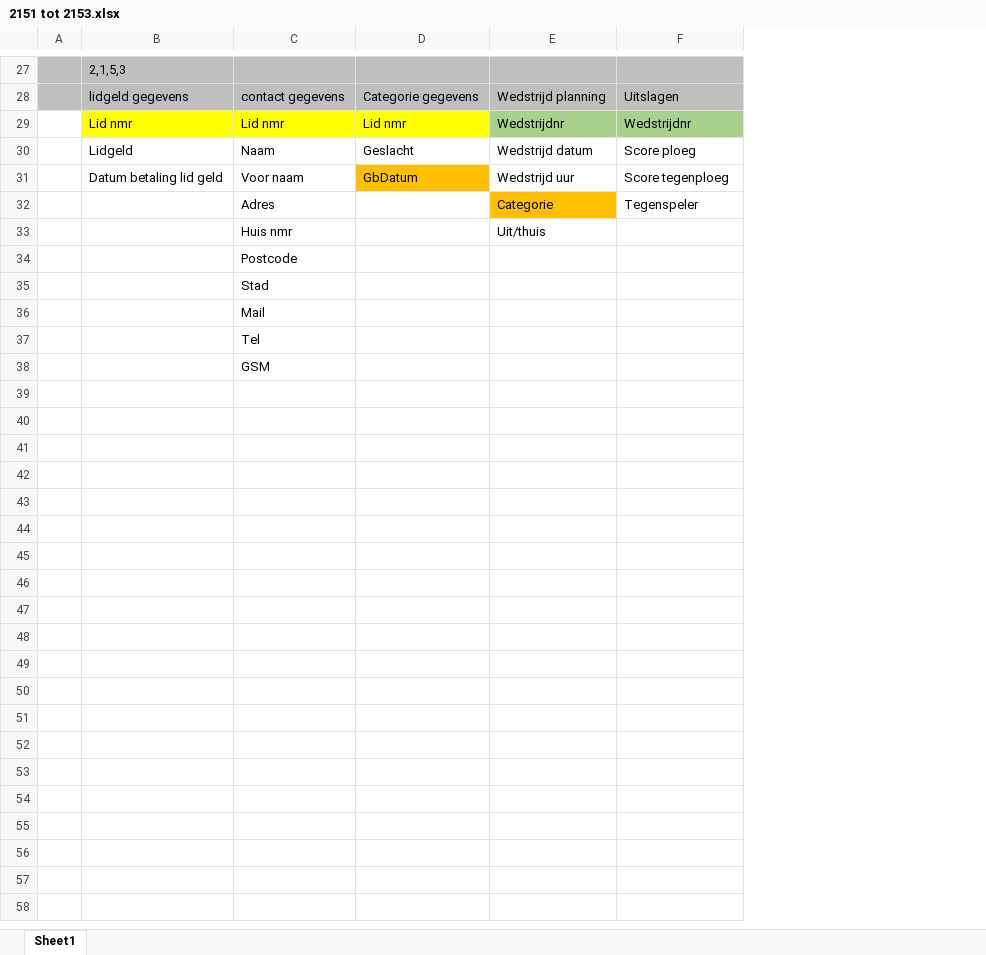
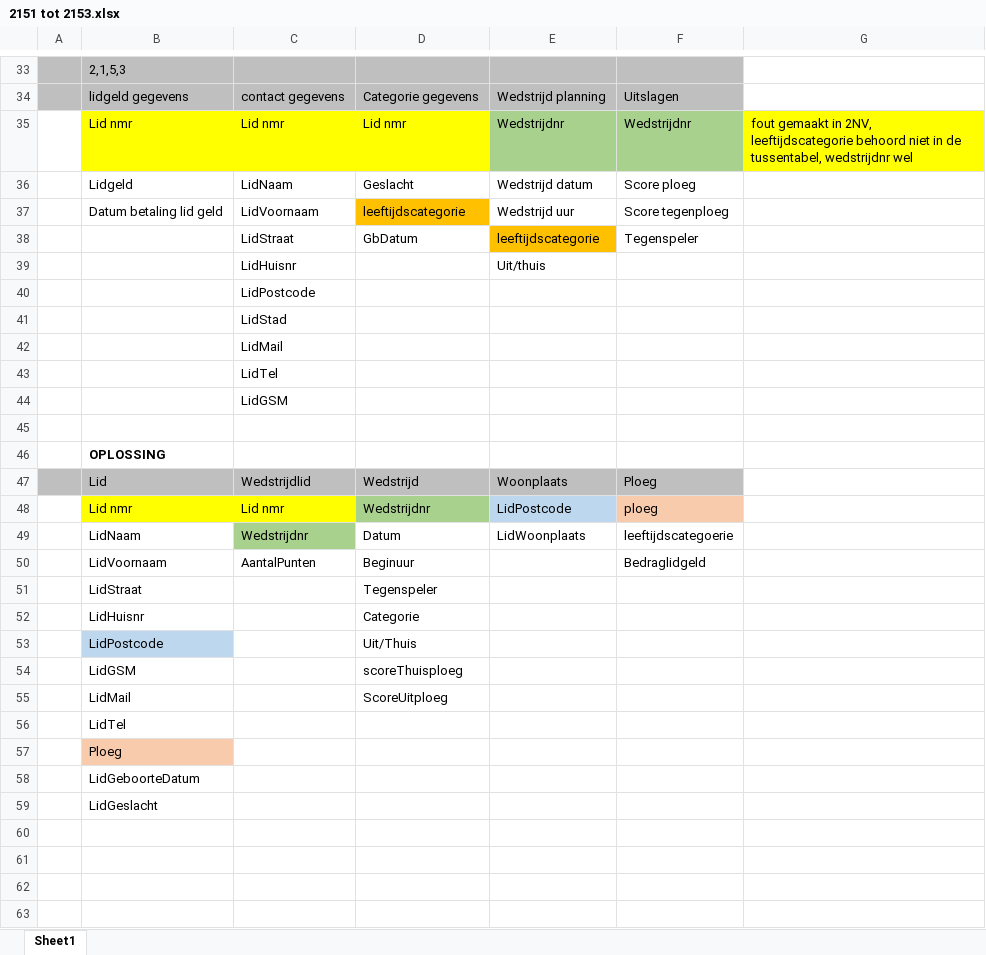
Before and after one commit to jasperorens/Data, an Excel workbook: Analysis & SQL/Oefeningen/2151 tot 2153.xlsx, sheet Sheet1, drawn as a sheet; only a part is shown, gaps mark what is left out; values as stored, in another font and other column widths than the file's, no borders; removed rows and columns are numbered as before the commit, all else as after; the diff covers the shown part only; the diff names each change by its address in the sheet, - before the commit and + after, or states it on an @@ line.

Commit message:
oefeningen

```diff
--- a/Analysis & SQL/Oefeningen/2151 tot 2153.xlsx (sheet Sheet1)
+++ b/Analysis & SQL/Oefeningen/2151 tot 2153.xlsx (sheet Sheet1)
+column G, row 35: fout gemaakt in 2NV, leeftijdscategorie behoord niet in de tussentabel, wedstrijdnr wel
-C36: Naam
+C36: LidNaam
-C37: Voor naam
+C37: LidVoornaam
-D37: GbDatum
+D37: leeftijdscategorie
-row 32:  |  | Adres |  | Categorie | Tegenspeler
+row 38:  |  | LidStraat | GbDatum | leeftijdscategorie | Tegenspeler
-C39: Huis nmr
+C39: LidHuisnr
-C40: Postcode
+C40: LidPostcode
-C41: Stad
+C41: LidStad
-C42: Mail
+C42: LidMail
-C43: Tel
+C43: LidTel
-C44: GSM
+C44: LidGSM
+row 45: (empty)
+row 46:  | OPLOSSING
+row 47:  | Lid | Wedstrijdlid | Wedstrijd | Woonplaats | Ploeg
+row 48:  | Lid nmr | Lid nmr | Wedstrijdnr | LidPostcode | ploeg
+row 49:  | LidNaam | Wedstrijdnr | Datum | LidWoonplaats | leeftijdscategoerie
+row 50:  | LidVoornaam | AantalPunten | Beginuur |  | Bedraglidgeld
+row 51:  | LidStraat |  | Tegenspeler
+row 52:  | LidHuisnr |  | Categorie
+row 53:  | LidPostcode |  | Uit/Thuis
+row 54:  | LidGSM |  | scoreThuisploeg
+row 55:  | LidMail |  | ScoreUitploeg
+row 56:  | LidTel
+row 57:  | Ploeg
+row 58:  | LidGeboorteDatum
+row 59:  | LidGeslacht
+row 60: (empty)
+row 61: (empty)
+row 62: (empty)
+row 63: (empty)
```
Also changed, not shown: 43 added rows and 11 edited cells elsewhere in this sheet.
